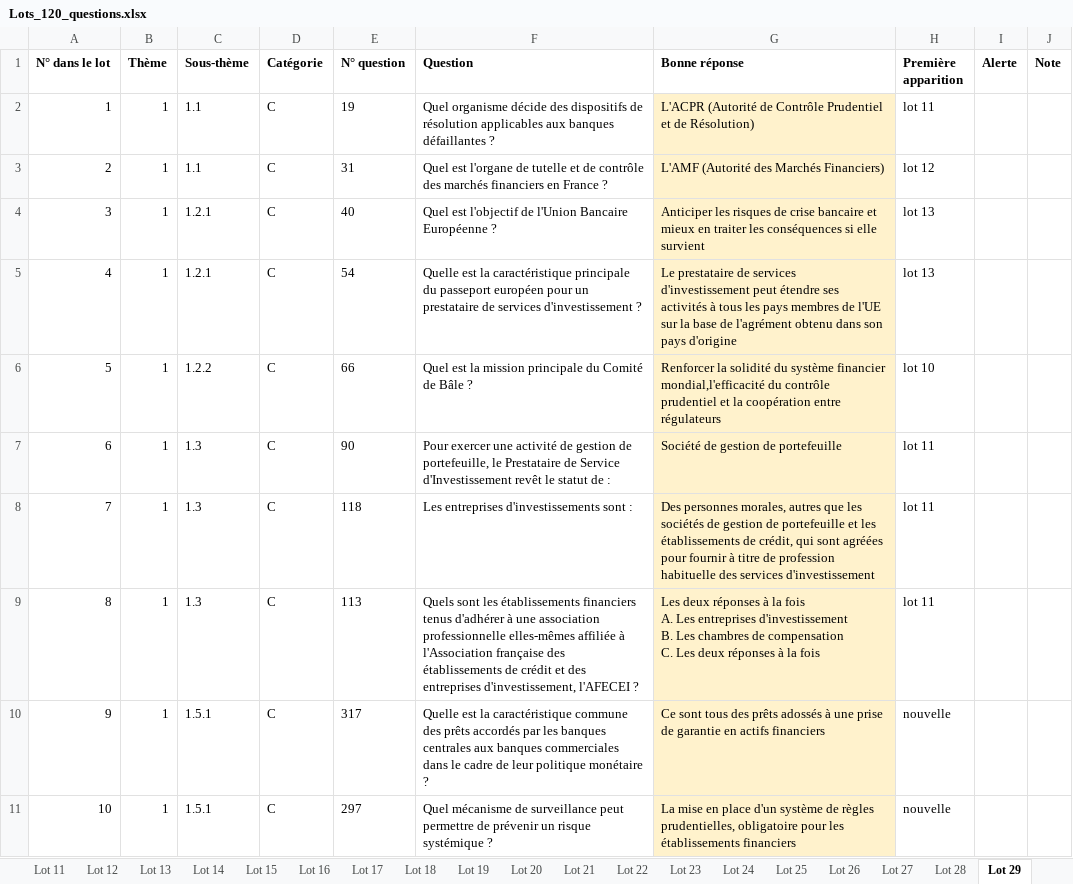
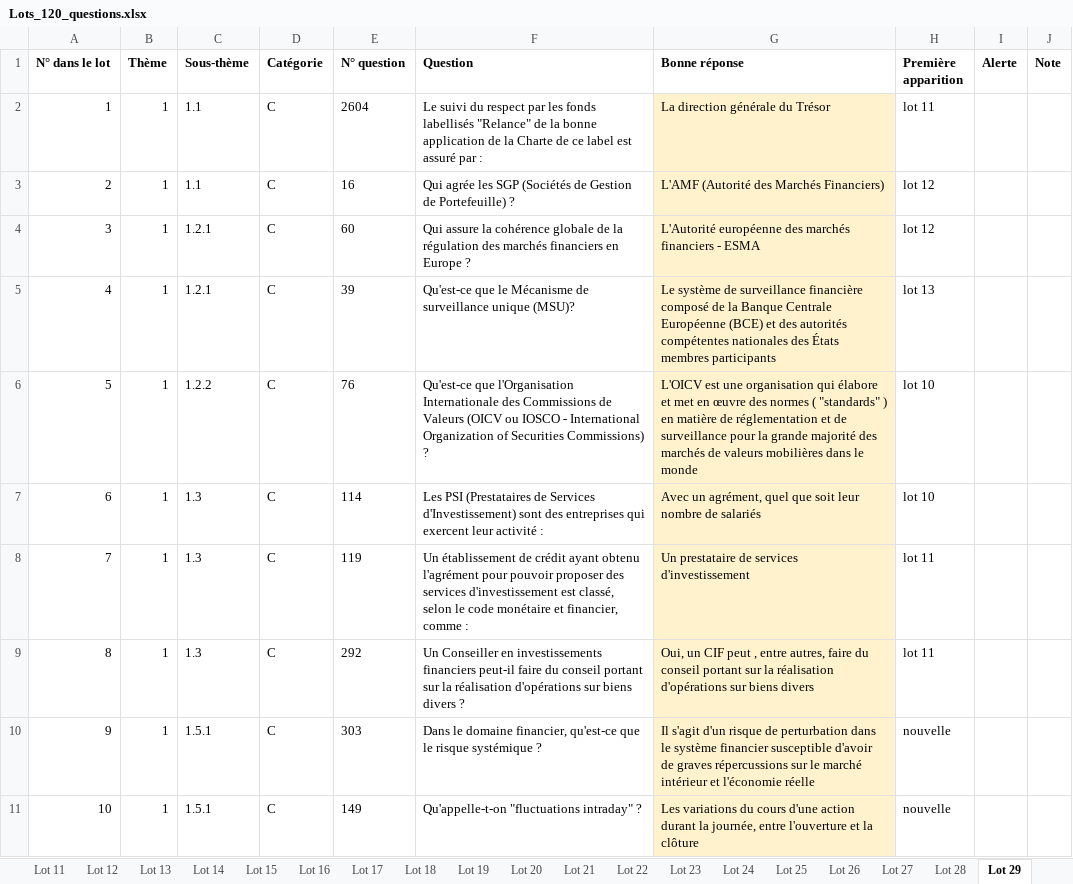
Before and after one commit to Ckyran/dmd-AMF, an Excel workbook: donnees/lots/Lots_120_questions.xlsx, sheet Lot 29, drawn as a sheet; only a part is shown; values as stored, in another font and other column widths than the file's, no borders; ↵ is a line break in a cell; the diff covers the shown part only; the diff names each change by its address in the sheet, - before the commit and + after, or states it on an @@ line.

```diff
--- a/donnees/lots/Lots_120_questions.xlsx (sheet Lot 29)
+++ b/donnees/lots/Lots_120_questions.xlsx (sheet Lot 29)
-E2 (N° question): 19
+E2 (N° question): 2604
-F2 (Question): Quel organisme décide des dispositifs de résolution applicables aux banques défaillantes ?
+F2 (Question): Le suivi du respect par les fonds labellisés "Relance" de la bonne application de la Charte de ce label est assuré par :
-G2 (Bonne réponse): L'ACPR (Autorité de Contrôle Prudentiel et de Résolution)
+G2 (Bonne réponse): La direction générale du Trésor
-E3 (N° question): 31
+E3 (N° question): 16
-F3 (Question): Quel est l'organe de tutelle et de contrôle des marchés financiers en France ?
+F3 (Question): Qui agrée les SGP (Sociétés de Gestion de Portefeuille) ?
-E4 (N° question): 40
+E4 (N° question): 60
-F4 (Question): Quel est l'objectif de l'Union Bancaire Européenne ?
+F4 (Question): Qui assure la cohérence globale de la régulation des marchés financiers en Europe ?
-G4 (Bonne réponse): Anticiper les risques de crise bancaire et mieux en traiter les conséquences si elle survient
+G4 (Bonne réponse): L'Autorité européenne des marchés financiers - ESMA
-H4 (Première apparition): lot 13
+H4 (Première apparition): lot 12
-E5 (N° question): 54
+E5 (N° question): 39
-F5 (Question): Quelle est la caractéristique principale du passeport européen pour un prestataire de services d'investissement ?
+F5 (Question): Qu'est-ce que le Mécanisme de surveillance unique (MSU)?
-G5 (Bonne réponse): Le prestataire de services d'investissement peut étendre ses activités à tous les pays membres de l'UE sur la base de l'agrément obtenu dans son pays d'origine
+G5 (Bonne réponse): Le système de surveillance financière composé de la Banque Centrale Européenne (BCE) et des autorités compétentes nationales des États membres participants
-E6 (N° question): 66
+E6 (N° question): 76
-F6 (Question): Quel est la mission principale du Comité de Bâle ?
+F6 (Question): Qu'est-ce que l'Organisation Internationale des Commissions de Valeurs (OICV ou IOSCO - International Organization of Securities Commissions) ?
-G6 (Bonne réponse): Renforcer la solidité du système financier mondial,l'efficacité du contrôle prudentiel et la coopération entre régulateurs
+G6 (Bonne réponse): L'OICV est une organisation qui élabore et met en œuvre des normes ( "standards" ) en matière de réglementation et de surveillance pour la grande majorité des marchés de valeurs mobilières dans le monde
-E7 (N° question): 90
+E7 (N° question): 114
-F7 (Question): Pour exercer une activité de gestion de portefeuille, le Prestataire de Service d'Investissement revêt le statut de :
+F7 (Question): Les PSI (Prestataires de Services d'Investissement) sont des entreprises qui exercent leur activité :
-G7 (Bonne réponse): Société de gestion de portefeuille
+G7 (Bonne réponse): Avec un agrément, quel que soit leur nombre de salariés
-H7 (Première apparition): lot 11
+H7 (Première apparition): lot 10
-E8 (N° question): 118
+E8 (N° question): 119
-F8 (Question): Les entreprises d'investissements sont :
+F8 (Question): Un établissement de crédit ayant obtenu l'agrément pour pouvoir proposer des services d'investissement est classé, selon le code monétaire et financier, comme :
-G8 (Bonne réponse): Des personnes morales, autres que les sociétés de gestion de portefeuille et les établissements de crédit, qui sont agréées pour fournir à titre de profession habituelle des services d'investissement
+G8 (Bonne réponse): Un prestataire de services d'investissement
-E9 (N° question): 113
+E9 (N° question): 292
-F9 (Question): Quels sont les établissements financiers tenus d'adhérer à une association professionnelle elles-mêmes affiliée à l'Association française des établissements de crédit et des entreprises d'investissement, l'AFECEI ?
+F9 (Question): Un Conseiller en investissements financiers peut-il faire du conseil portant sur la réalisation d'opérations sur biens divers ?
-G9 (Bonne réponse): Les deux réponses à la fois ↵ A. Les entreprises d'investissement ↵ B. Les chambres de compensation ↵ C. Les deux réponses à la fois
+G9 (Bonne réponse): Oui, un CIF peut , entre autres, faire du conseil portant sur la réalisation d'opérations sur biens divers
-E10 (N° question): 317
+E10 (N° question): 303
-F10 (Question): Quelle est la caractéristique commune des prêts accordés par les banques centrales aux banques commerciales dans le cadre de leur politique monétaire ?
+F10 (Question): Dans le domaine financier, qu'est-ce que le risque systémique ?
-G10 (Bonne réponse): Ce sont tous des prêts adossés à une prise de garantie en actifs financiers
+G10 (Bonne réponse): Il s'agit d'un risque de perturbation dans le système financier susceptible d'avoir de graves répercussions sur le marché intérieur et l'économie réelle
-E11 (N° question): 297
+E11 (N° question): 149
-F11 (Question): Quel mécanisme de surveillance peut permettre de prévenir un risque systémique ?
+F11 (Question): Qu'appelle-t-on "fluctuations intraday" ?
-G11 (Bonne réponse): La mise en place d'un système de règles prudentielles, obligatoire pour les établissements financiers
+G11 (Bonne réponse): Les variations du cours d'une action durant la journée, entre l'ouverture et la clôture
```
Also changed, not shown: 337 edited cells elsewhere in this sheet, sheet Lot 27, sheet Lot 25, sheet Lot 08, sheet Lot 20, sheet Lot 22, sheet Lot 30, 29 more sheets, other sheet tabs, 17 other files.
